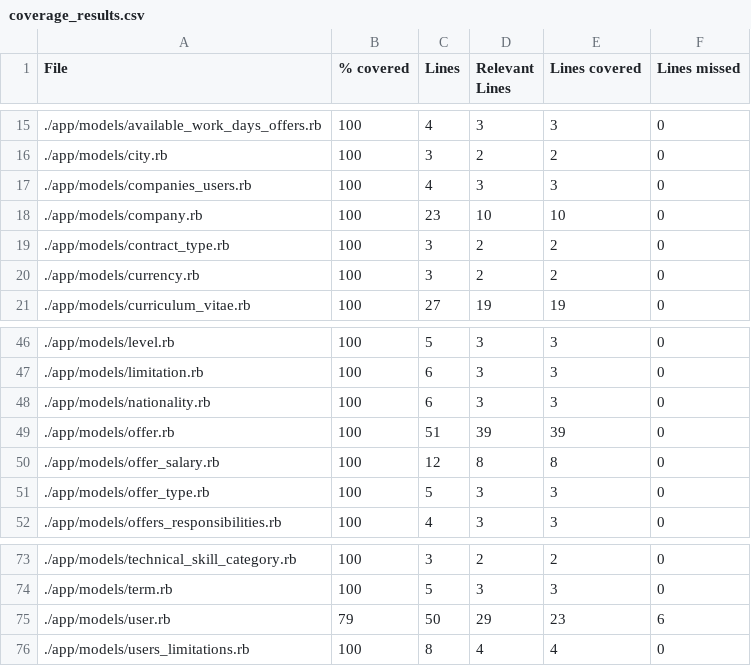
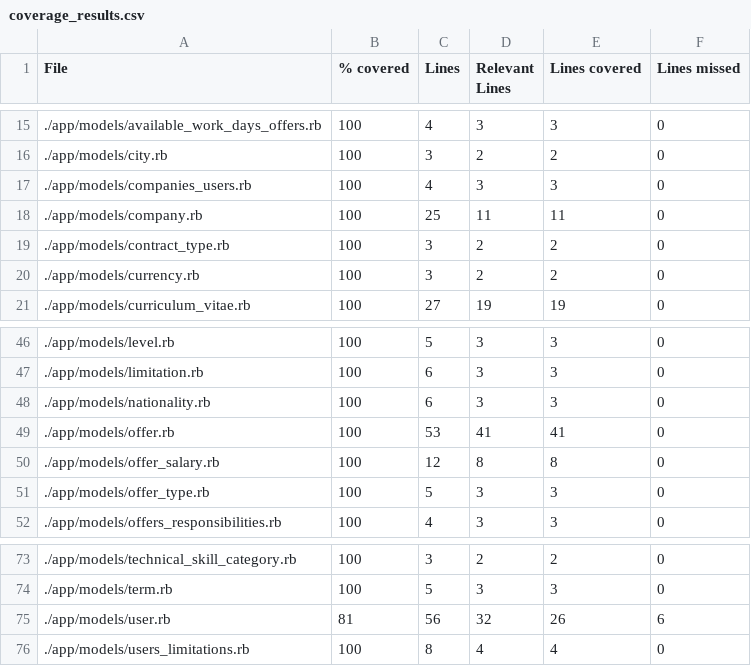
Before and after one commit to vlaguzman/hoytrabajas, a CSV file: coverage_results.csv, drawn as a sheet; only a part is shown, gaps mark what is left out.

```diff
--- a/coverage_results.csv
+++ b/coverage_results.csv
@@ -17,3 +17,3 @@ File,% covered,Lines,Relevant Lines,Lines covered,Lines missed
 "./app/models/companies_users.rb",100,4,3,3,0
-"./app/models/company.rb",100,23,10,10,0
+"./app/models/company.rb",100,25,11,11,0
 "./app/models/contract_type.rb",100,3,2,2,0
@@ -48,3 +48,3 @@ File,% covered,Lines,Relevant Lines,Lines covered,Lines missed
 "./app/models/nationality.rb",100,6,3,3,0
-"./app/models/offer.rb",100,51,39,39,0
+"./app/models/offer.rb",100,53,41,41,0
 "./app/models/offer_salary.rb",100,12,8,8,0
@@ -74,3 +74,3 @@ File,% covered,Lines,Relevant Lines,Lines covered,Lines missed
 "./app/models/term.rb",100,5,3,3,0
-"./app/models/user.rb",79,50,29,23,6
+"./app/models/user.rb",81,56,32,26,6
 "./app/models/users_limitations.rb",100,8,4,4,0
```
Also changed, not shown: 2 other files.
